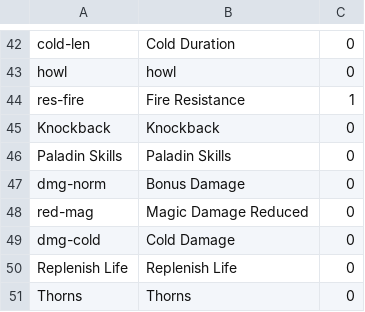
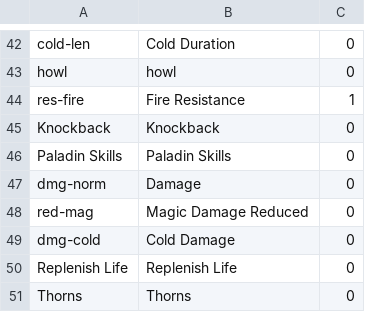
Before and after one commit to HaddadBenjamin/Micro-Social-Network-Backend, a CSV file: DiabloII.Items/DiabloII.Items/Files/Properties.csv, drawn as a sheet; only a part is shown, gaps mark what is left out.

```diff
--- a/DiabloII.Items/DiabloII.Items/Files/Properties.csv
+++ b/DiabloII.Items/DiabloII.Items/Files/Properties.csv
@@ -46,3 +46,3 @@ Knockback;Knockback;0
 Paladin Skills;Paladin Skills;0
-dmg-norm;Bonus Damage;0
+dmg-norm;Damage;0
 red-mag;Magic Damage Reduced;0
```
Also changed, not shown: DiabloII.Items/DiabloII.Items/Files/SkillTabs.csv, 1 other file.
